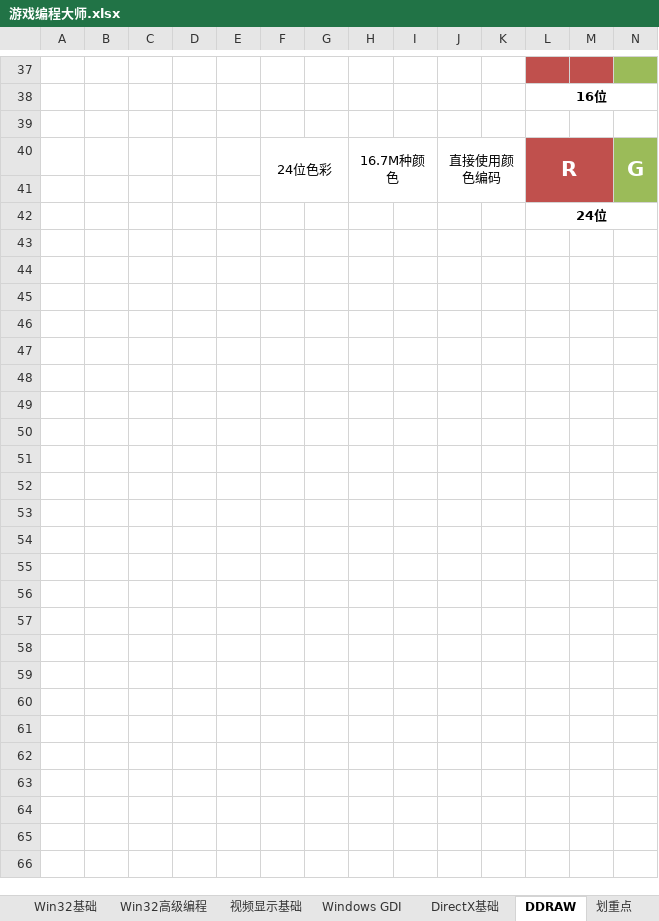
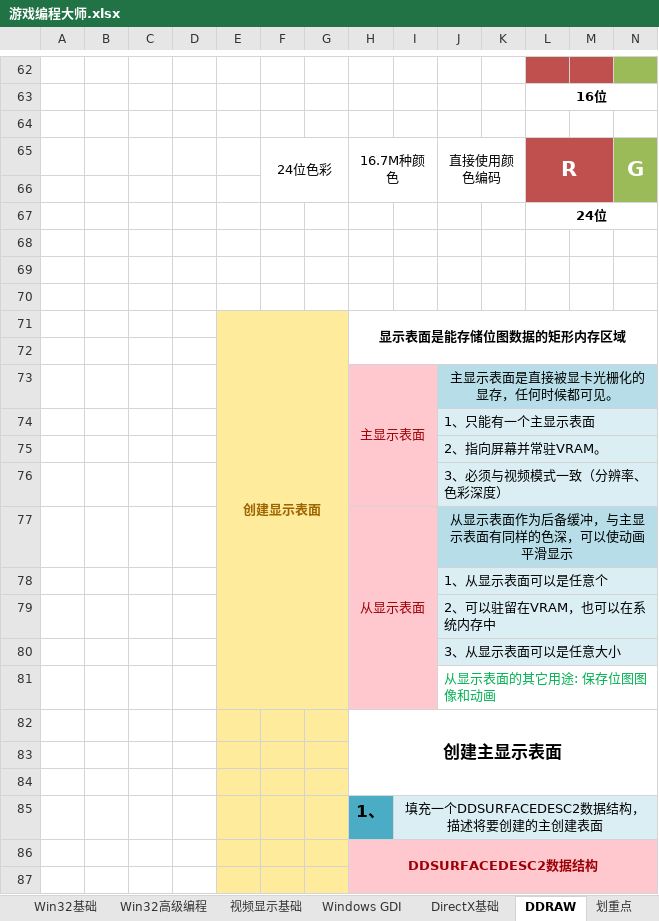
Before and after one commit to oh1ao1/Programming, an Excel workbook: 游戏编程大师.xlsx, sheet DDRAW, drawn as a sheet; only a part is shown, gaps mark what is left out; values as stored, in another font and other column widths than the file's, no borders; charts and pictures not drawn; rows hold the shown columns only; the diff covers the shown part only; the diff names each change by its address in the sheet, - before the commit and + after, or states it on an @@ line.

```diff
--- a/游戏编程大师.xlsx (sheet DDRAW)
+++ b/游戏编程大师.xlsx (sheet DDRAW)
+row 68: (empty)
+row 69: (empty)
+row 70: (empty)
+row 71:  |  |  |  | 创建显示表面 |  |  | 显示表面是能存储位图数据的矩形内存区域
+row 72: (empty)
+row 73:  |  |  |  |  |  |  | 主显示表面 |  | 主显示表面是直接被显卡光栅化的显存，任何时候都可见。
+row 74:  |  |  |  |  |  |  |  |  | 1、只能有一个主显示表面
+row 75:  |  |  |  |  |  |  |  |  | 2、指向屏幕并常驻VRAM。
+row 76:  |  |  |  |  |  |  |  |  | 3、必须与视频模式一致（分辨率、色彩深度）
+row 77:  |  |  |  |  |  |  | 从显示表面 |  | 从显示表面作为后备缓冲，与主显示表面有同样的色深，可以使动画平滑显示
+row 78:  |  |  |  |  |  |  |  |  | 1、从显示表面可以是任意个
+row 79:  |  |  |  |  |  |  |  |  | 2、可以驻留在VRAM，也可以在系统内存中
+row 80:  |  |  |  |  |  |  |  |  | 3、从显示表面可以是任意大小
+row 81:  |  |  |  |  |  |  |  |  | 从显示表面的其它用途: 保存位图图像和动画
+row 82:  |  |  |  |  |  |  | 创建主显示表面
+row 83: (empty)
+row 84: (empty)
+row 85:  |  |  |  |  |  |  | 1、 | 填充一个DDSURFACEDESC2数据结构，描述将要创建的主创建表面
+row 86:  |  |  |  |  |  |  | DDSURFACEDESC2数据结构
+row 87: (empty)
```
Also changed, not shown: 73 added rows elsewhere in this sheet, charts or pictures, 游戏引擎架构.xlsx, 4 other files.
